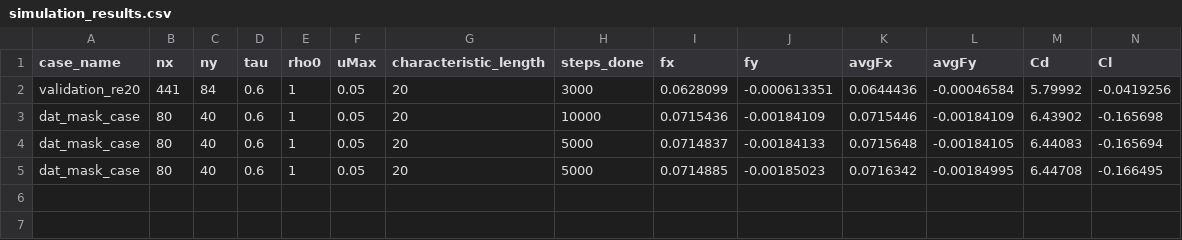
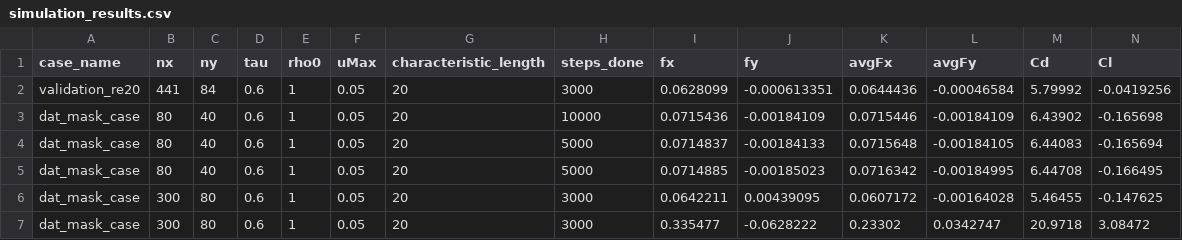
Before and after one commit to mrBrokkoli69/CFD_ML_PROJECT, a CSV file: data/results/simulation_results.csv, drawn as a sheet.

Commit message:
run solver from fixed 300x80 dat mask

```diff
--- a/data/results/simulation_results.csv
+++ b/data/results/simulation_results.csv
@@ -5 +5,3 @@ dat_mask_case,80,40,0.6,1,0.05,20,5000,0.0714837,-0.00184133,0.0715648,-0.001841
 dat_mask_case,80,40,0.6,1,0.05,20,5000,0.0714885,-0.00185023,0.0716342,-0.00184995,6.44708,-0.166495
+dat_mask_case,300,80,0.6,1,0.05,20,3000,0.0642211,0.00439095,0.0607172,-0.00164028,5.46455,-0.147625
+dat_mask_case,300,80,0.6,1,0.05,20,3000,0.335477,-0.0628222,0.23302,0.0342747,20.9718,3.08472
```
Also changed, not shown: 5 other files.
